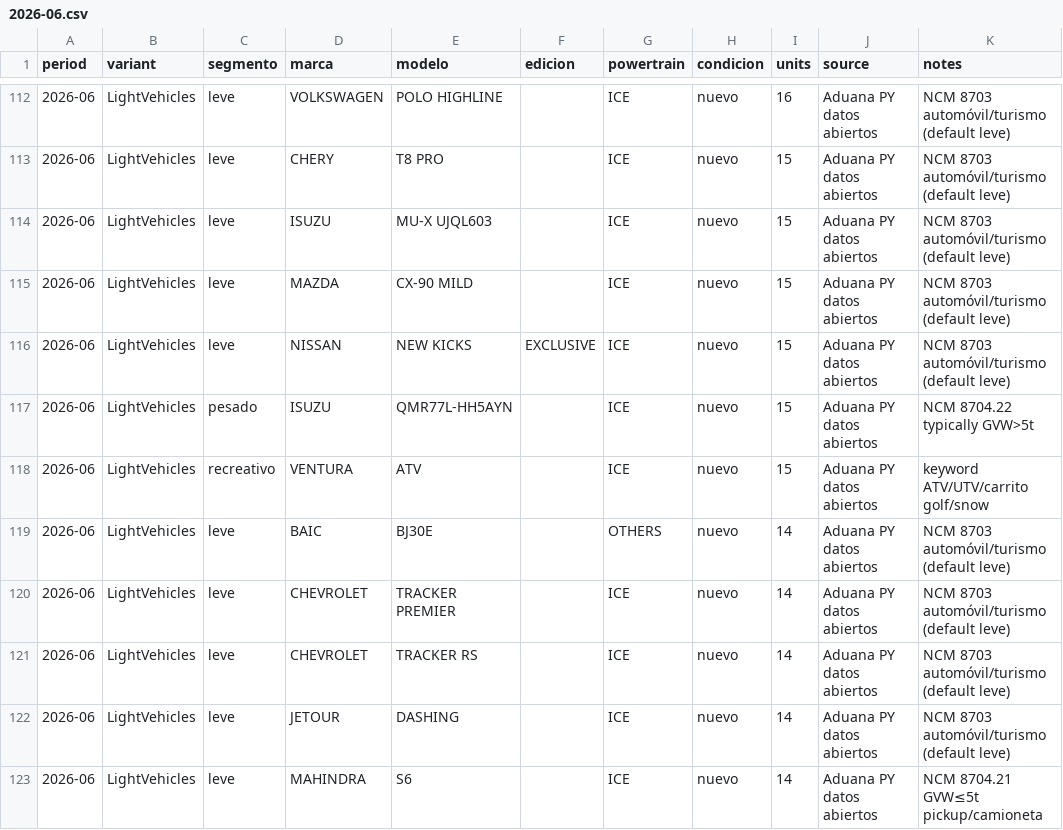
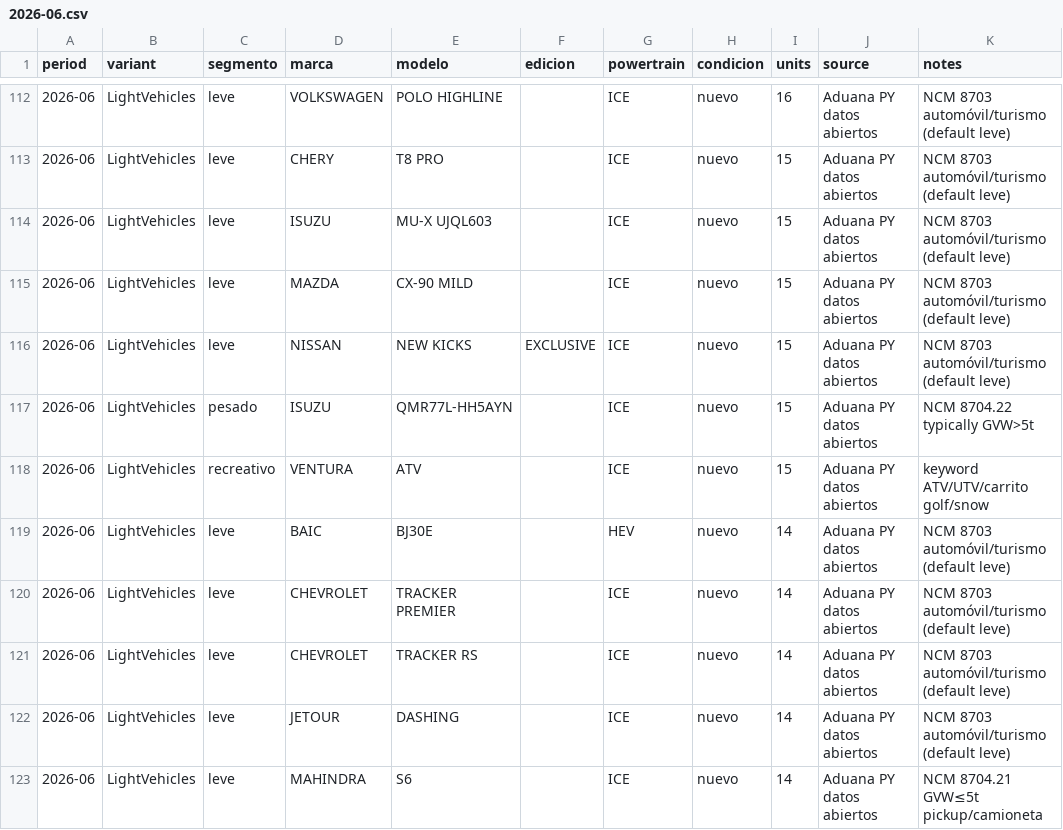
Before and after one commit to ParaguaianMax/paraguay-ev-market, a CSV file: data/models/2026-06.csv, drawn as a sheet; only a part is shown, gaps mark what is left out; the diff names each change by its address in the sheet, - before the commit and + after, or states it on an @@ line.

```diff
--- a/data/models/2026-06.csv
+++ b/data/models/2026-06.csv
-G119 (powertrain): OTHERS
+G119 (powertrain): HEV
```
Also changed, not shown: data/Paraguay.csv, data/models/2026-07.csv, 3 other files.
